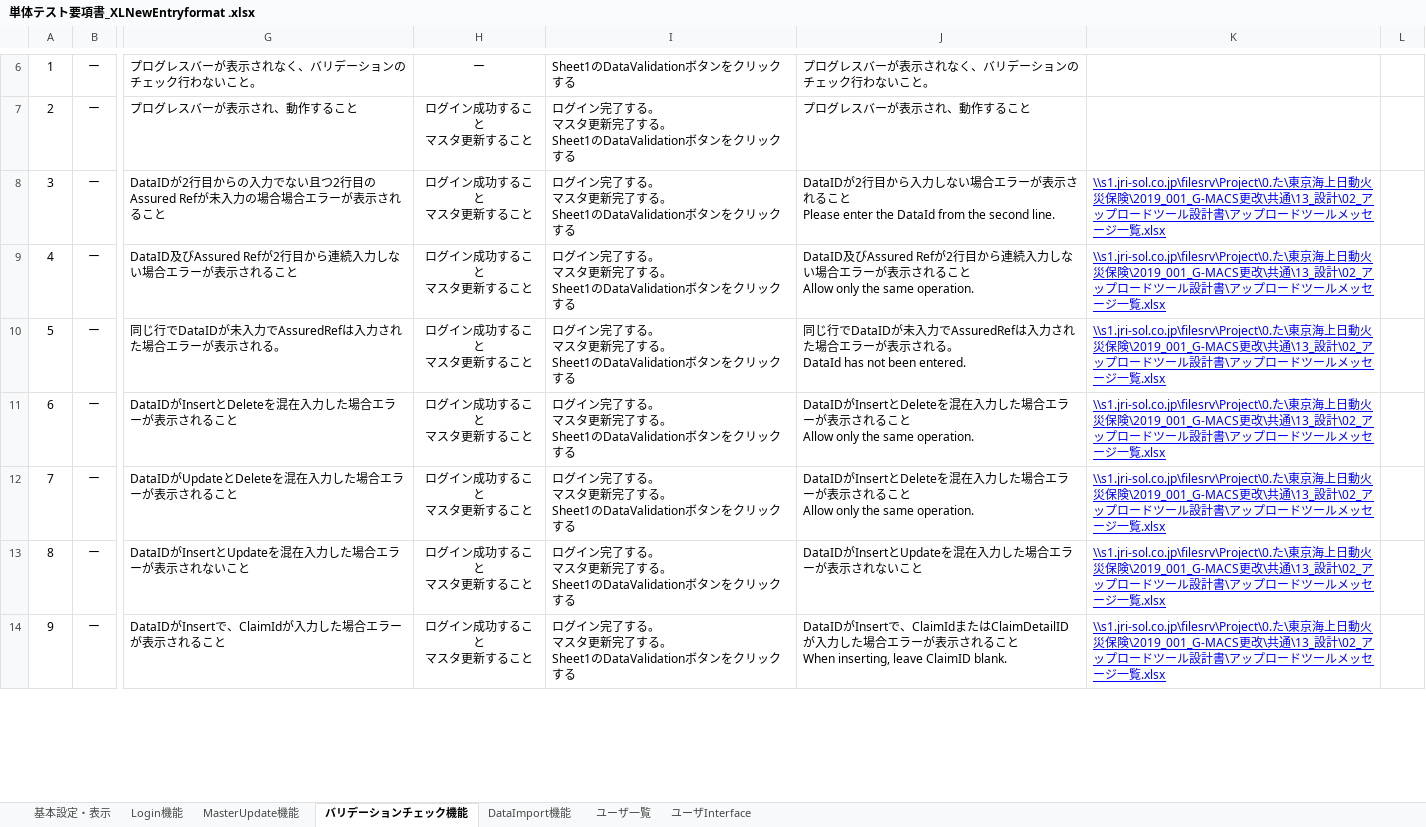
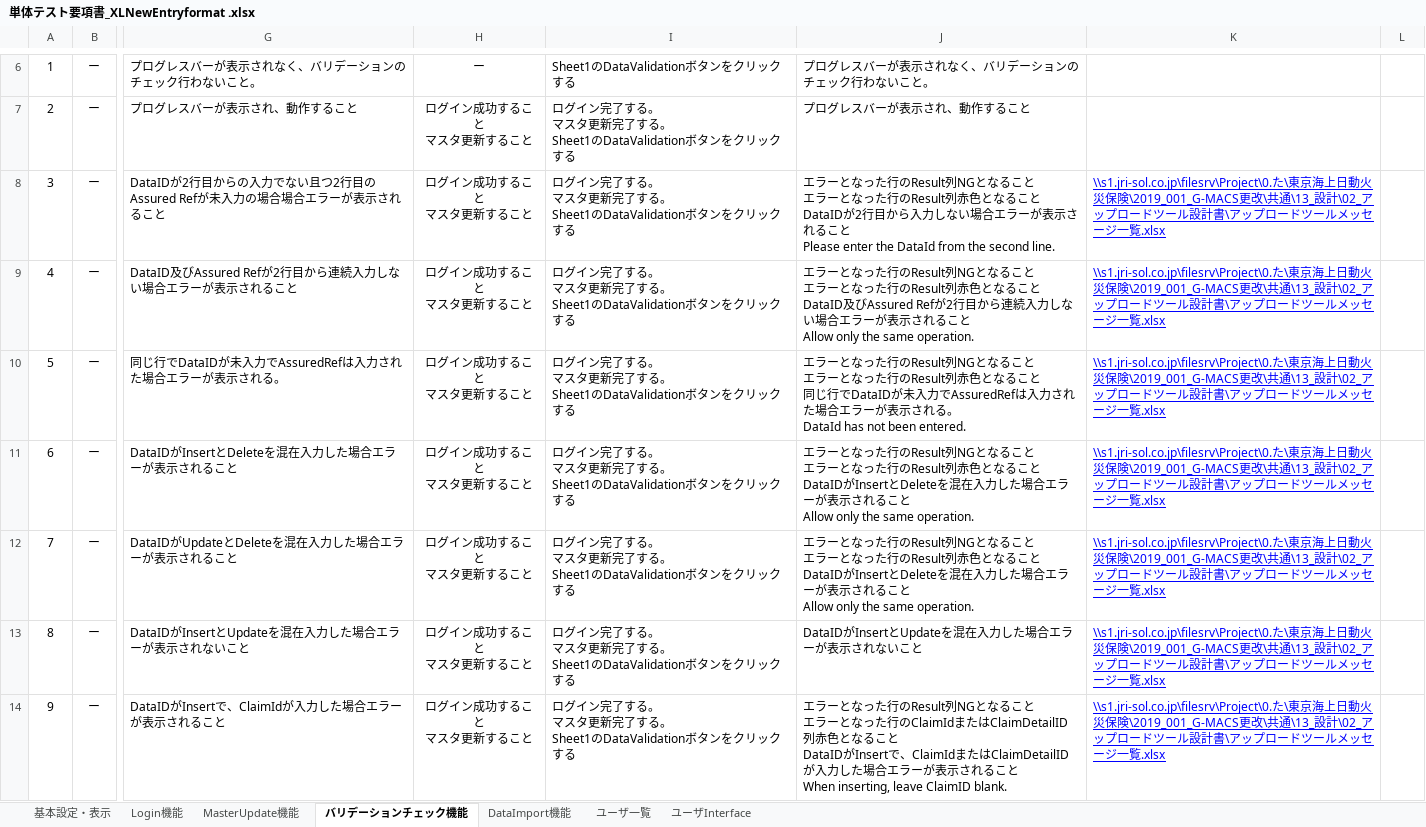
Before and after one commit to kakukaku52/salesforce_mobile, an Excel workbook: 単体テスト要項書_XLNewEntryformat .xlsx, sheet バリデーションチェック機能, drawn as a sheet; only a part is shown, gaps mark what is left out; values as stored, in another font and other column widths than the file's, no borders; conditional formats not drawn; ↵ is a line break in a cell; the diff covers the shown part only; the diff names each change by its address in the sheet, - before the commit and + after, or states it on an @@ line.

```diff
--- a/単体テスト要項書_XLNewEntryformat .xlsx (sheet バリデーションチェック機能)
+++ b/単体テスト要項書_XLNewEntryformat .xlsx (sheet バリデーションチェック機能)
-J8: DataIDが2行…
+J8: エラーとなった行のResult列NGとなること ↵ エラーとなった行のResult列赤色となること ↵ DataIDが2行…
-J9: DataID及びAssured…
+J9: エラーとなった行のResult列NGとなること ↵ エラーとなった行のResult列赤色となること ↵ DataID及びAssured…
-J10: 同じ行で…
+J10: エラーとなった行のResult列NGとなること ↵ エラーとなった行のResult列赤色となること ↵ 同じ行で…
-J11:J12: DataIDがInsertと…
+J11:J12: エラーとなった行のResult列NGとなること ↵ エラーとなった行のResult列赤色となること ↵ DataIDがInsertと…
-J14: DataIDが…
+J14: エラーとなった行のResult列NGとなること ↵ エラーとなった行のClaimIdまたはClaimDetailID列赤色となること ↵ DataIDが…
```
Also changed, not shown: 7 edited cells elsewhere in this sheet, sheet DataImport機能, 1 other file.
